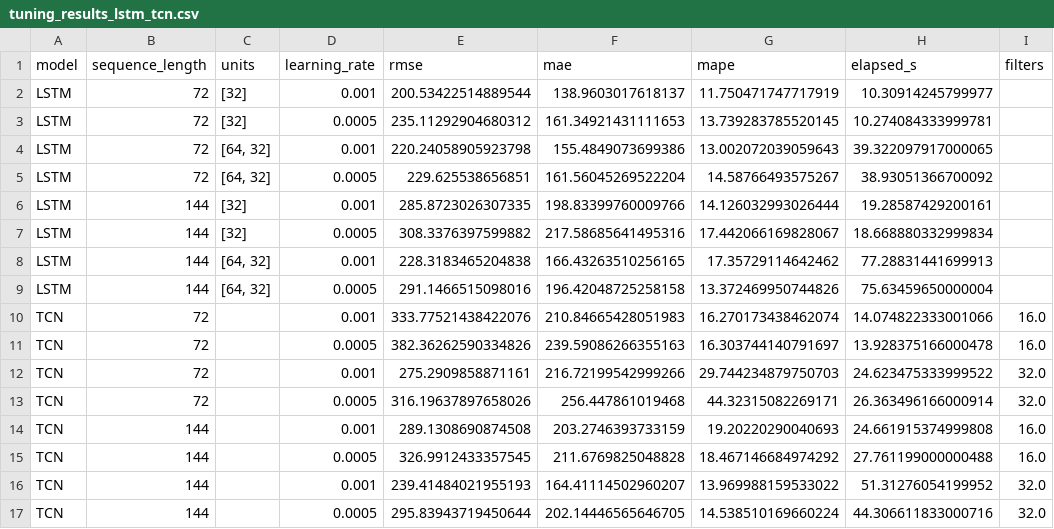
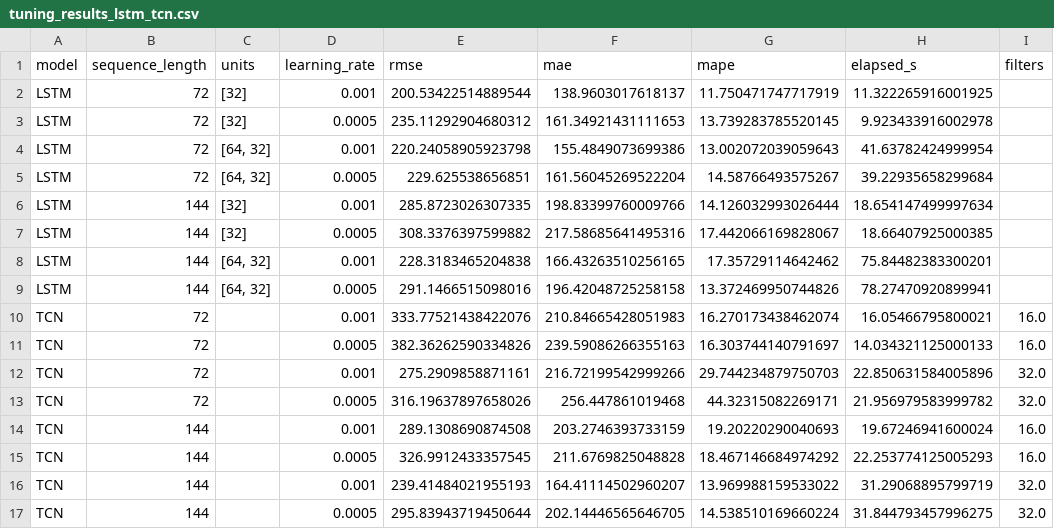
Before and after one commit to Manzi453/Formative1_Techinique1, a CSV file: results/tuning_results_lstm_tcn.csv, drawn as a sheet.

Commit message:
Refactor model comparison notebook and update results
- Simplified introductory text in `04_model_comparison.ipynb` for clarity.
- Adjusted execution counts for code cells to reflect the correct order.
- Updated actual-vs-predicted plot section headers for consistency.
- Revised discussion section to streamline research questions.
- Updated performance metrics in `memory_benchmark.csv`, `timing_stats.csv`, and `tuning_results` files to reflect new results.
- Modified SARIMA tuning results to include updated elapsed times.
- Updated binary prediction files for SARIMA models to ensure consistency with new metrics.

```diff
--- a/results/tuning_results_lstm_tcn.csv
+++ b/results/tuning_results_lstm_tcn.csv
@@ -1,17 +1,17 @@
 model,sequence_length,units,learning_rate,rmse,mae,mape,elapsed_s,filters
-LSTM,72,[32],0.001,200.53422514889544,138.9603017618137,11.750471747717919,10.30914245799977,
-LSTM,72,[32],0.0005,235.11292904680312,161.34921431111653,13.739283785520145,10.274084333999781,
-LSTM,72,"[64, 32]",0.001,220.24058905923798,155.4849073699386,13.002072039059643,39.322097917000065,
-LSTM,72,"[64, 32]",0.0005,229.625538656851,161.56045269522204,14.58766493575267,38.93051366700092,
-LSTM,144,[32],0.001,285.8723026307335,198.83399760009766,14.126032993026444,19.28587429200161,
-LSTM,144,[32],0.0005,308.3376397599882,217.58685641495316,17.442066169828067,18.668880332999834,
-LSTM,144,"[64, 32]",0.001,228.3183465204838,166.43263510256165,17.35729114642462,77.28831441699913,
-LSTM,144,"[64, 32]",0.0005,291.1466515098016,196.42048725258158,13.372469950744826,75.63459650000004,
-TCN,72,,0.001,333.77521438422076,210.84665428051983,16.270173438462074,14.074822333001066,16.0
-TCN,72,,0.0005,382.36262590334826,239.59086266355163,16.303744140791697,13.928375166000478,16.0
-TCN,72,,0.001,275.2909858871161,216.72199542999266,29.744234879750703,24.623475333999522,32.0
-TCN,72,,0.0005,316.19637897658026,256.447861019468,44.32315082269171,26.363496166000914,32.0
-TCN,144,,0.001,289.1308690874508,203.2746393733159,19.20220290040693,24.661915374999808,16.0
-TCN,144,,0.0005,326.9912433357545,211.6769825048828,18.467146684974292,27.761199000000488,16.0
-TCN,144,,0.001,239.41484021955193,164.41114502960207,13.969988159533022,51.31276054199952,32.0
-TCN,144,,0.0005,295.83943719450644,202.14446565646705,14.538510169660224,44.306611833000716,32.0
+LSTM,72,[32],0.001,200.53422514889544,138.9603017618137,11.750471747717919,11.322265916001925,
+LSTM,72,[32],0.0005,235.11292904680312,161.34921431111653,13.739283785520145,9.923433916002978,
+LSTM,72,"[64, 32]",0.001,220.24058905923798,155.4849073699386,13.002072039059643,41.63782424999954,
+LSTM,72,"[64, 32]",0.0005,229.625538656851,161.56045269522204,14.58766493575267,39.22935658299684,
+LSTM,144,[32],0.001,285.8723026307335,198.83399760009766,14.126032993026444,18.654147499997634,
+LSTM,144,[32],0.0005,308.3376397599882,217.58685641495316,17.442066169828067,18.66407925000385,
+LSTM,144,"[64, 32]",0.001,228.3183465204838,166.43263510256165,17.35729114642462,75.84482383300201,
+LSTM,144,"[64, 32]",0.0005,291.1466515098016,196.42048725258158,13.372469950744826,78.27470920899941,
+TCN,72,,0.001,333.77521438422076,210.84665428051983,16.270173438462074,16.05466795800021,16.0
+TCN,72,,0.0005,382.36262590334826,239.59086266355163,16.303744140791697,14.034321125000133,16.0
+TCN,72,,0.001,275.2909858871161,216.72199542999266,29.744234879750703,22.850631584005896,32.0
+TCN,72,,0.0005,316.19637897658026,256.447861019468,44.32315082269171,21.956979583999782,32.0
+TCN,144,,0.001,289.1308690874508,203.2746393733159,19.20220290040693,19.67246941600024,16.0
+TCN,144,,0.0005,326.9912433357545,211.6769825048828,18.467146684974292,22.253774125005293,16.0
+TCN,144,,0.001,239.41484021955193,164.41114502960207,13.969988159533022,31.29068895799719,32.0
+TCN,144,,0.0005,295.83943719450644,202.14446565646705,14.538510169660224,31.844793457996275,32.0
```
Also changed, not shown: results/memory_benchmark.csv, results/timing_stats.csv, 9 other files.
